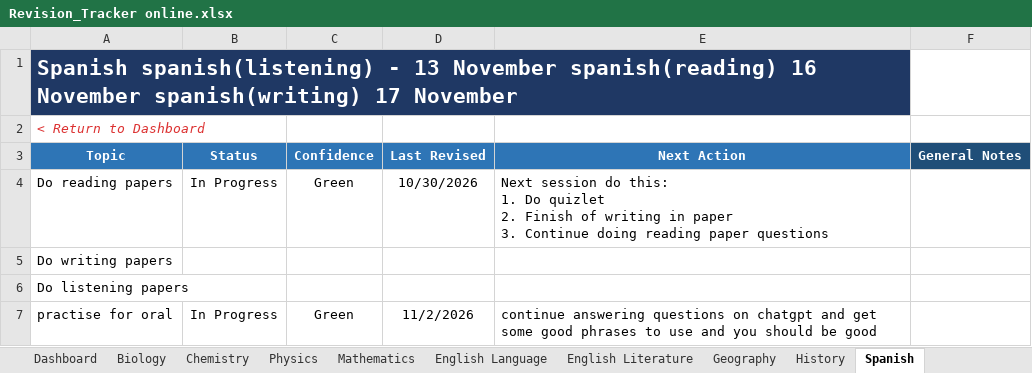
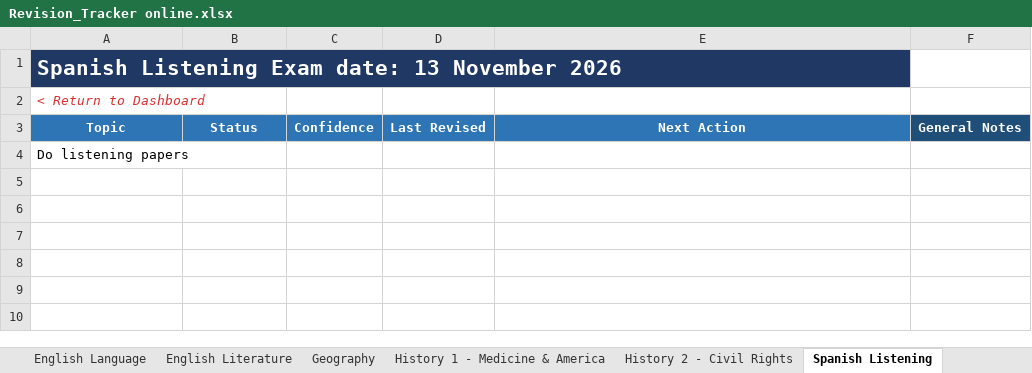
Before and after one commit to Chinedu-stack/Python_Stuff-Replit, an Excel workbook: Revision_Tracker online.xlsx, sheet Spanish Listening, drawn as a sheet; values as stored, in another font and other column widths than the file's, no borders; conditional formats and table styles not drawn; ↵ is a line break in a cell; the diff names each change by its address in the sheet, - before the commit and + after, or states it on an @@ line.

```diff
--- a/Revision_Tracker online.xlsx (sheet Spanish Listening)
+++ b/Revision_Tracker online.xlsx (sheet Spanish Listening)
-sheet tab: History
+sheet tab: History 2 - Civil Rights
-sheet tab: Spanish
+sheet tab: Spanish Listening
+sheet tab: History 1 - Medicine & America
-A1: Spanish spanish(listening) - 13 November spanish(reading) 16 November spanish(writing) 17 November
+A1: Spanish Listening Exam date: 13 November 2026
-row 4: Do reading papers | In Progress | Green | 10/30/2026 | Next session do this: ↵ 1. Do quizlet ↵ 2. Finish of writing in paper ↵ 3. Continue doing reading paper questions
-row 5: Do writing papers
-row 7: practise for oral | In Progress | Green | 11/2/2026 | continue answering questions on chatgpt and get some good phrases to use and you should be good
```
Also changed, not shown: sheet Dashboard, sheet Settings, sheet History 2 - Civil Rights, other sheet tabs, hidden cells, revision tracker/Revision_Tracker.xlsx, 13 other files.
